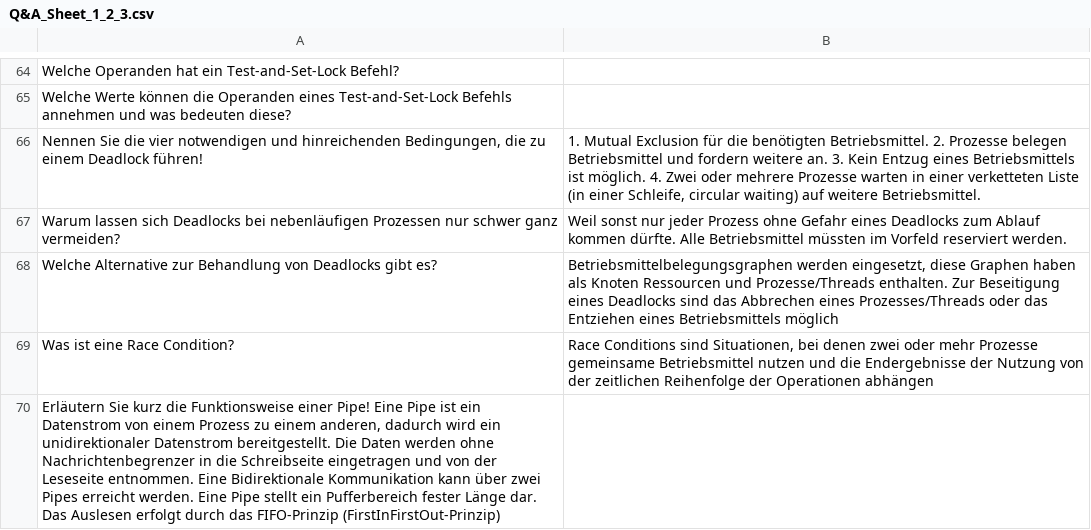
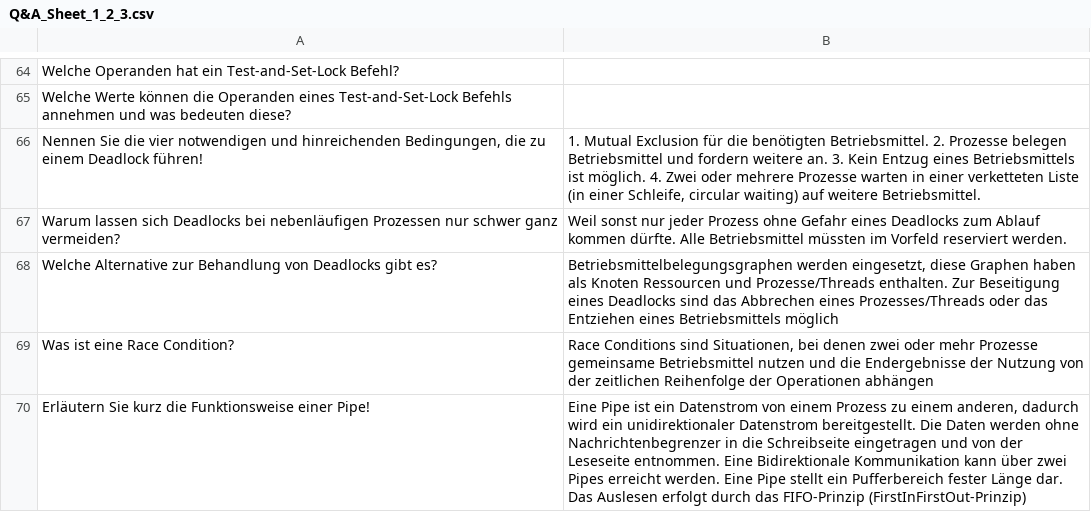
Before and after one commit to FabianSig/Betriebssysteme, a CSV file: Fragenkatalog/Q&A_Sheet_1_2_3.csv, drawn as a sheet; only a part is shown, gaps mark what is left out; removed rows and columns are numbered as before the commit, all else as after; the diff names each change by its address in the sheet, - before the commit and + after, or states it on an @@ line.

Commit message:
add missing semicolon

```diff
--- a/Fragenkatalog/Q&A_Sheet_1_2_3.csv
+++ b/Fragenkatalog/Q&A_Sheet_1_2_3.csv
-row 70: Erläutern Sie kurz die Funktionsweise einer Pipe! Eine Pipe ist ein Datenstrom von einem Prozess zu einem anderen, dadurch wird ein unidirektionaler Datenstrom bereitgestellt. Die Daten werden ohne Nachrichtenbegrenzer in die Schreibseite eingetragen und von der Leseseite entnommen. Eine Bidirektionale Kommunikation kann über zwei Pipes erreicht werden. Eine Pipe stellt ein Pufferbereich fester Länge dar. Das Auslesen erfolgt durch das FIFO-Prinzip (FirstInFirstOut-Prinzip)
+row 70: Erläutern Sie kurz die Funktionsweise einer Pipe! | Eine Pipe ist ein Datenstrom von einem Prozess zu einem anderen, dadurch wird ein unidirektionaler Datenstrom bereitgestellt. Die Daten werden ohne Nachrichtenbegrenzer in die Schreibseite eingetragen und von der Leseseite entnommen. Eine Bidirektionale Kommunikation kann über zwei Pipes erreicht werden. Eine Pipe stellt ein Pufferbereich fester Länge dar. Das Auslesen erfolgt durch das FIFO-Prinzip (FirstInFirstOut-Prinzip)
```
